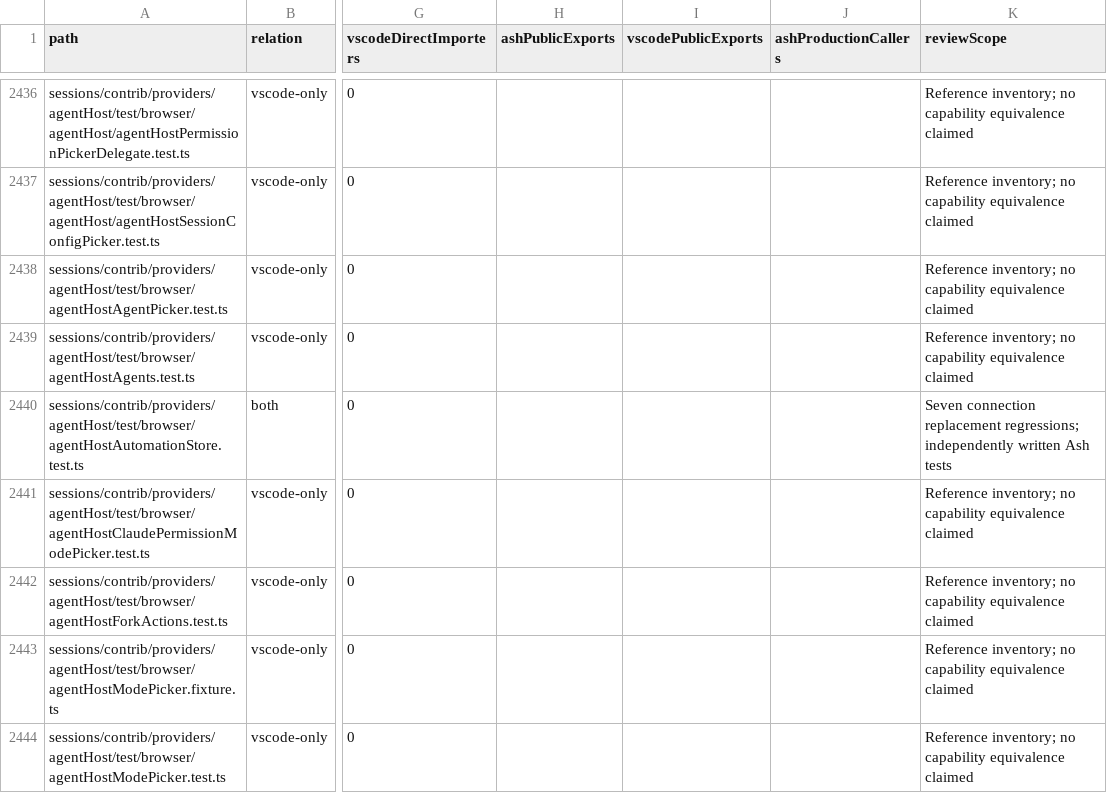
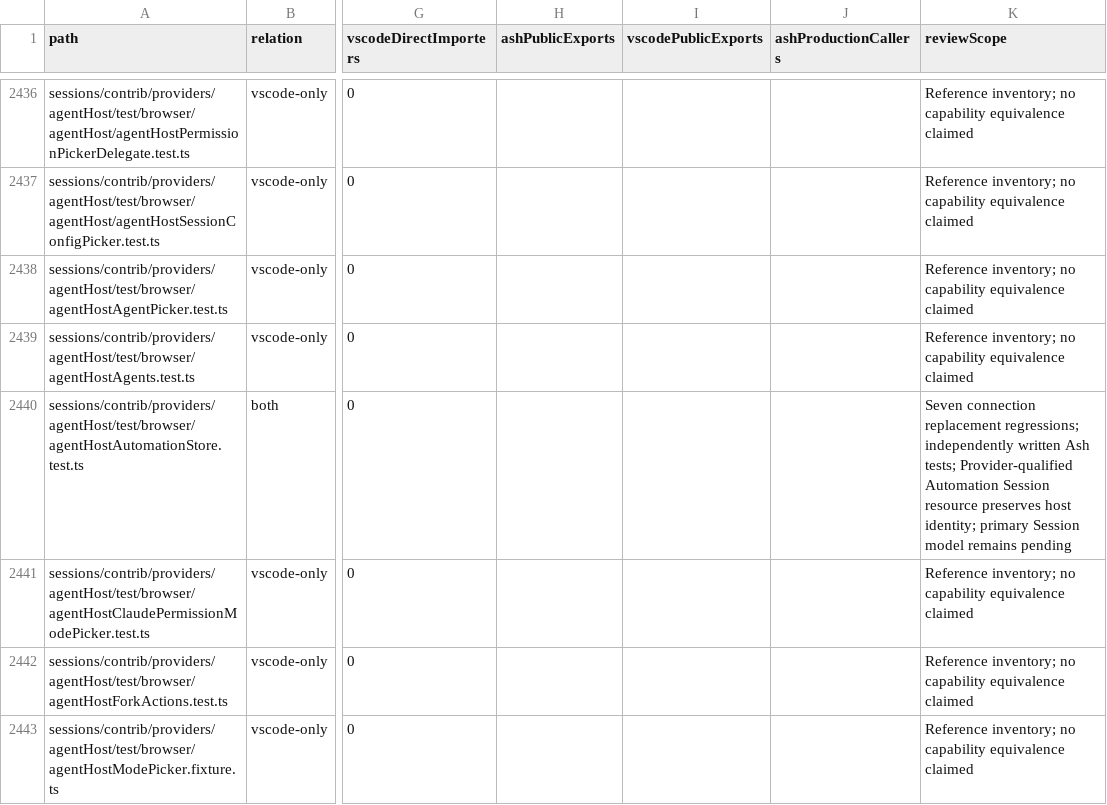
Before and after one commit to chogng/ash, a TSV file: docs/research/agenthost-file-alignment-2026-10-18.tsv, drawn as a sheet; only a part is shown, gaps mark what is left out; the shorter side is filled out with more unchanged rows; the diff covers the shown part only; the diff names each change by its address in the sheet, - before the commit and + after, or states it on an @@ line.

Commit message:
feat(agenthost): add isolated SSH host providers
## Why
Agents windows need independent host connections so equal backend Session and Automation IDs stay scoped to the SSH host that owns them.

## What changed
Add window-owned SSH carrier leases and per-host Renderer and Sessions Provider scopes. Preserve provider identity through Automation, clear host-specific selections when switching targets, and reject conversation navigation when the destination belongs to another host. Retire runtime operation results when their connection closes. Unified Sessions identity and Chat, model, file, repository, and permission routing remain in TODO.

## Testing
150 targeted unit tests across 9 files and 18 Chromium Automation integration tests passed; later focused checks passed 19 Automation unit tests and 2 host browser tests. Renderer and Main type checks passed. Formatting and whitespace checks passed for all 38 staged files. `just commit-check origin/main` stopped on an unrelated unstaged formatting issue in `docs/design/work-code-workbench.md`; that file was left untouched.

```diff
--- a/docs/research/agenthost-file-alignment-2026-10-18.tsv
+++ b/docs/research/agenthost-file-alignment-2026-10-18.tsv
-K2440 (reviewScope): …written Ash tests
+K2440 (reviewScope): …written Ash tests; Provider-qualified Automation Session resource preserves host identity; primary Session model remains pending
```
Also changed, not shown: 38 edited cells elsewhere in this file, 37 other files.
